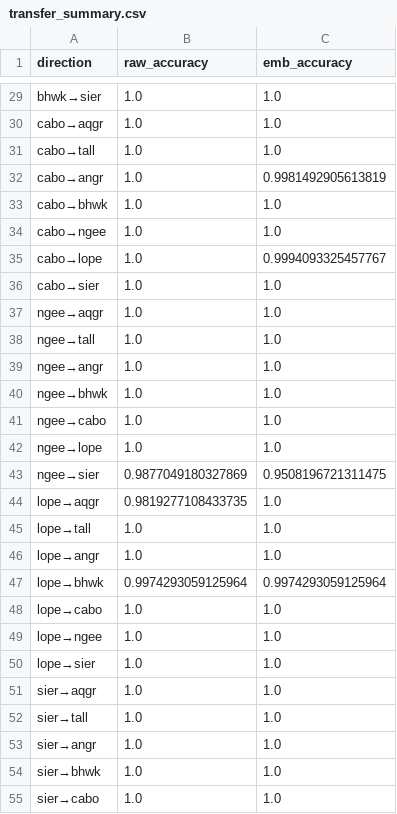
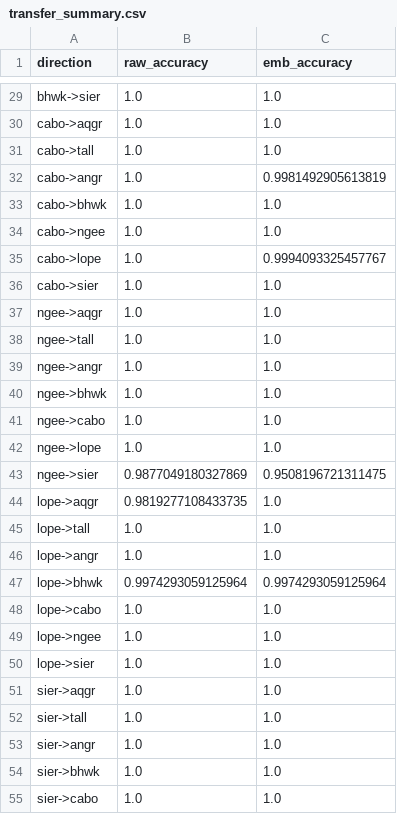
Before and after one commit to vamazing/Leaf2Traits, a CSV file: outputs/stage2/transfer_summary.csv, drawn as a sheet; only a part is shown, gaps mark what is left out; the diff covers the shown part only; the diff names each change by its address in the sheet, - before the commit and + after, or states it on an @@ line.

```diff
--- a/outputs/stage2/transfer_summary.csv
+++ b/outputs/stage2/transfer_summary.csv
-A29 (direction): bhwk→sier
+A29 (direction): bhwk->sier
-A30 (direction): cabo→aqgr
+A30 (direction): cabo->aqgr
-A31 (direction): cabo→tall
+A31 (direction): cabo->tall
-A32 (direction): cabo→angr
+A32 (direction): cabo->angr
-A33 (direction): cabo→bhwk
+A33 (direction): cabo->bhwk
-A34 (direction): cabo→ngee
+A34 (direction): cabo->ngee
-A35 (direction): cabo→lope
+A35 (direction): cabo->lope
-A36 (direction): cabo→sier
+A36 (direction): cabo->sier
-A37 (direction): ngee→aqgr
+A37 (direction): ngee->aqgr
-A38 (direction): ngee→tall
+A38 (direction): ngee->tall
-A39 (direction): ngee→angr
+A39 (direction): ngee->angr
-A40 (direction): ngee→bhwk
+A40 (direction): ngee->bhwk
-A41 (direction): ngee→cabo
+A41 (direction): ngee->cabo
-A42 (direction): ngee→lope
+A42 (direction): ngee->lope
-A43 (direction): ngee→sier
+A43 (direction): ngee->sier
-A44 (direction): lope→aqgr
+A44 (direction): lope->aqgr
-A45 (direction): lope→tall
+A45 (direction): lope->tall
-A46 (direction): lope→angr
+A46 (direction): lope->angr
-A47 (direction): lope→bhwk
+A47 (direction): lope->bhwk
-A48 (direction): lope→cabo
+A48 (direction): lope->cabo
-A49 (direction): lope→ngee
+A49 (direction): lope->ngee
-A50 (direction): lope→sier
+A50 (direction): lope->sier
-A51 (direction): sier→aqgr
+A51 (direction): sier->aqgr
-A52 (direction): sier→tall
+A52 (direction): sier->tall
-A53 (direction): sier→angr
+A53 (direction): sier->angr
-A54 (direction): sier→bhwk
+A54 (direction): sier->bhwk
-A55 (direction): sier→cabo
+A55 (direction): sier->cabo
```
Also changed, not shown: 29 edited cells elsewhere in this file, outputs/stage2/leave_one_out_transfer.csv, 2 other files.
